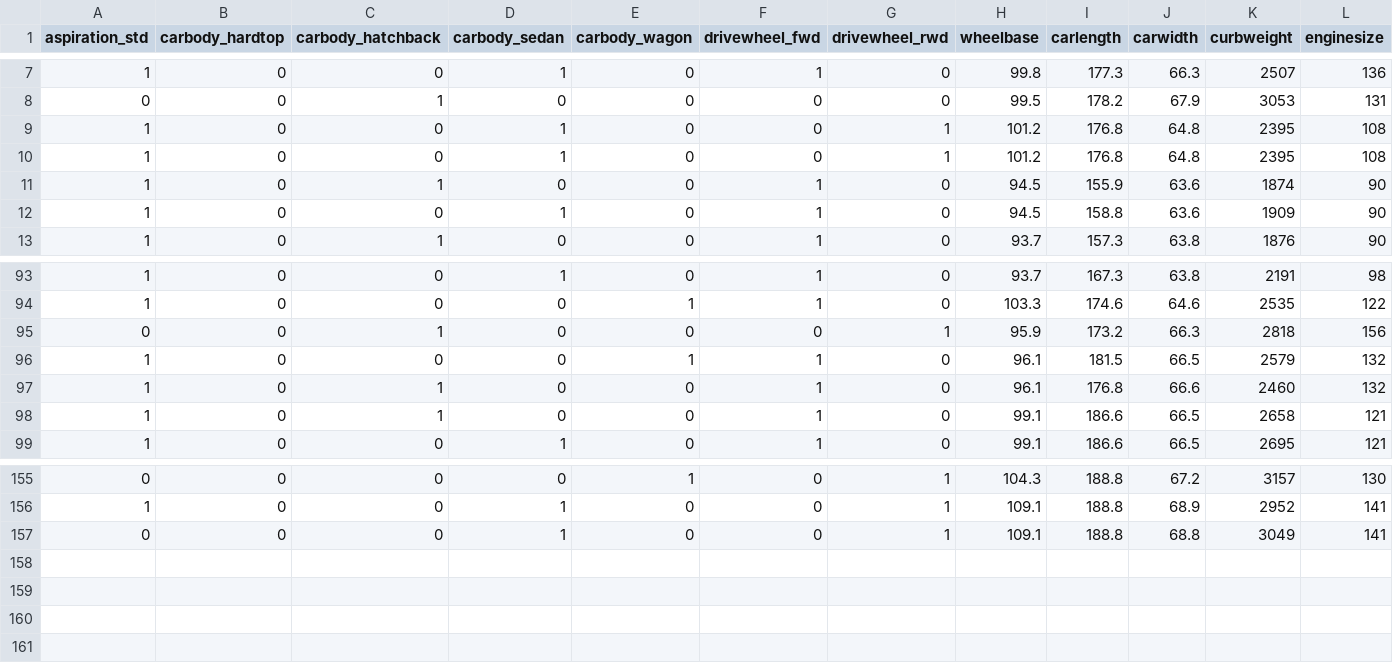
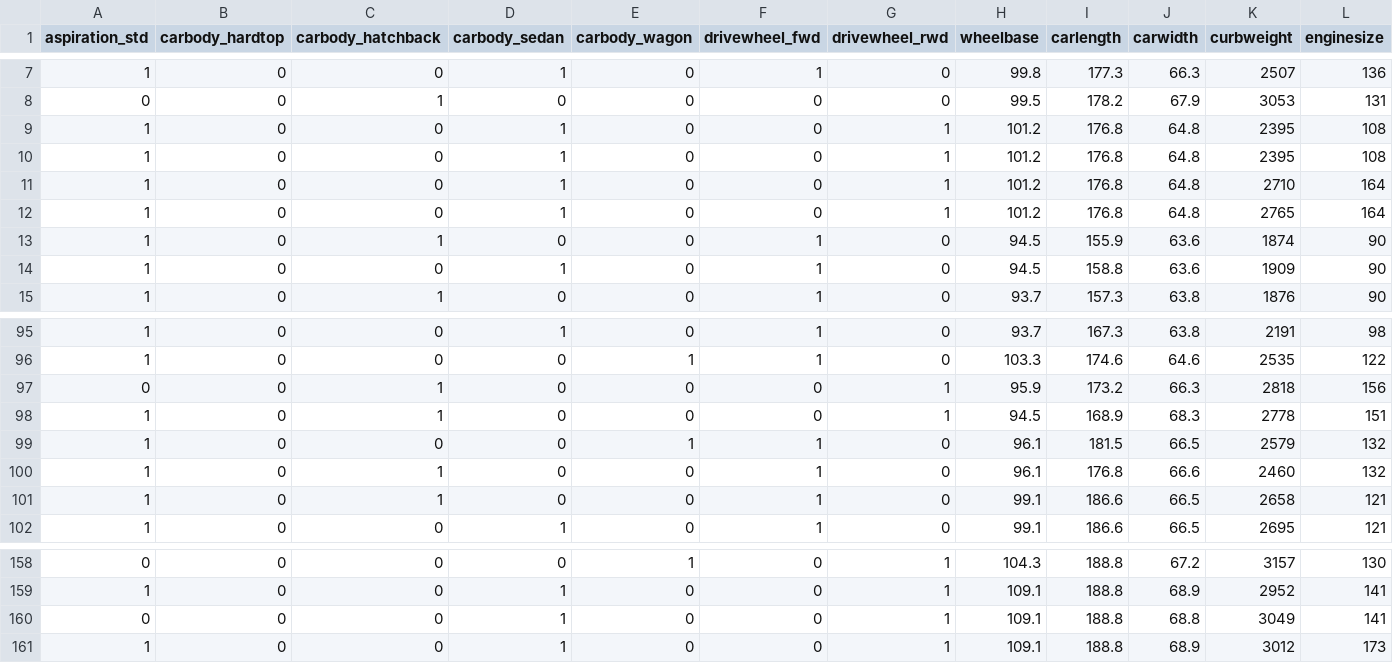
Before and after one commit to Ravikumarchavva/ML_Playground, a CSV file: week1_regressionAnalysis/Day2/processed.csv, drawn as a sheet; only a part is shown, gaps mark what is left out; rows hold the shown columns only; the diff names each change by its address in the sheet, - before the commit and + after, or states it on an @@ line.

```diff
--- a/week1_regressionAnalysis/Day2/processed.csv
+++ b/week1_regressionAnalysis/Day2/processed.csv
+row 11: 1 | 0 | 0 | 1 | 0 | 0 | 1 | 101.2 | 176.8 | 64.8 | 2710 | 164
+row 12: 1 | 0 | 0 | 1 | 0 | 0 | 1 | 101.2 | 176.8 | 64.8 | 2765 | 164
+row 98: 1 | 0 | 1 | 0 | 0 | 0 | 1 | 94.5 | 168.9 | 68.3 | 2778 | 151
+row 161: 1 | 0 | 0 | 1 | 0 | 0 | 1 | 109.1 | 188.8 | 68.9 | 3012 | 173
```
Also changed, not shown: 1 other file.
